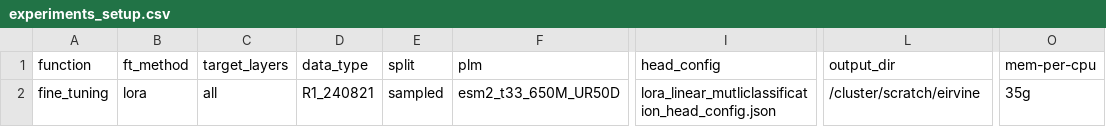
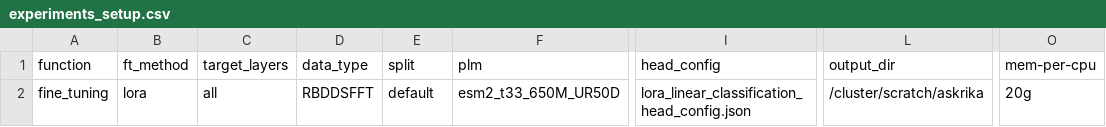
Before and after one commit to LSSI-ETH/plmfit, a CSV file: scripts/fine_tuning/experiments_setup.csv, drawn as a sheet; only a part is shown, gaps mark what is left out; the diff names each change by its address in the sheet, - before the commit and + after, or states it on an @@ line.

```diff
--- a/scripts/fine_tuning/experiments_setup.csv
+++ b/scripts/fine_tuning/experiments_setup.csv
-D2 (data_type): R1_240821
+D2 (data_type): RBDDSFFT
-E2 (split): sampled
+E2 (split): default
-I2 (head_config): lora_linear_mutliclassification_head_config.json
+I2 (head_config): lora_linear_classification_head_config.json
-L2 (output_dir): /cluster/scratch/eirvine
+L2 (output_dir): /cluster/scratch/askrika
-O2 (mem-per-cpu): 35g
+O2 (mem-per-cpu): 20g
```
Also changed, not shown: scripts/feature_extraction/experiments_setup.csv, 25 other files.
